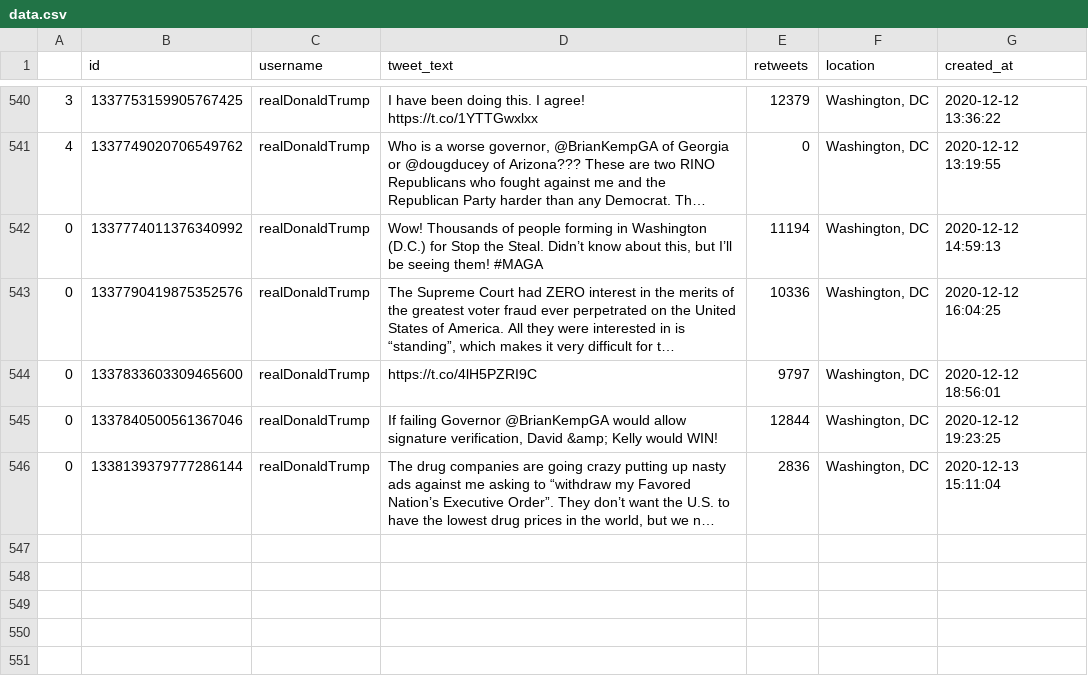
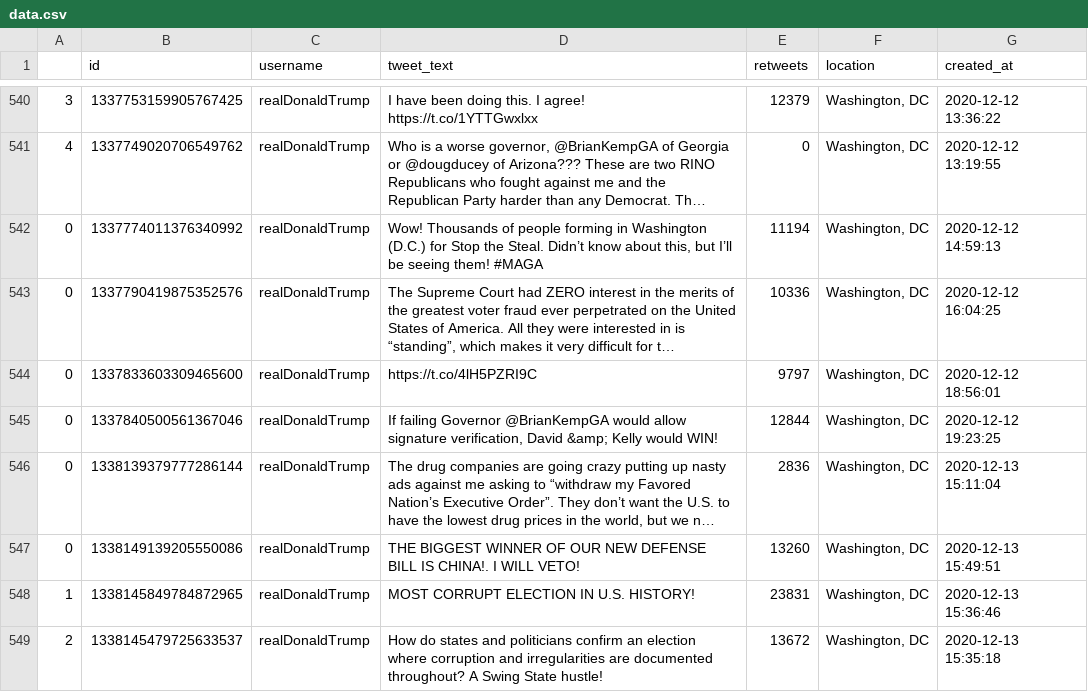
Before and after one commit to joshkraft/daily-candidate-tweets, a CSV file: data/realDonaldTrump/data.csv, drawn as a sheet; only a part is shown, gaps mark what is left out; long unchanged cells end in …; the diff names each change by its address in the sheet, - before the commit and + after, or states it on an @@ line.

Commit message:
Latest data: Sun Dec 13 16:22:14 UTC 2020

```diff
--- a/data/realDonaldTrump/data.csv
+++ b/data/realDonaldTrump/data.csv
+row 547: 0 | 1338149139205550086 | realDonaldTrump | THE BIGGEST WINNER OF OUR NEW DEFENSE BILL IS CHINA!. I WILL VETO! | 13260 | Washington, DC | 2020-12-13 15:49:51
+row 548: 1 | 1338145849784872965 | realDonaldTrump | MOST CORRUPT ELECTION IN U.S. HISTORY! | 23831 | Washington, DC | 2020-12-13 15:36:46
+row 549: 2 | 1338145479725633537 | realDonaldTrump | How do states and politicians confirm an election where corruption and irregularities are documented throughout? A Swing State hustle! | 13672 | Washington, DC | 2020-12-13 15:35:18
```
Also changed, not shown: data/JoeBiden/data.csv, 1 other file.
